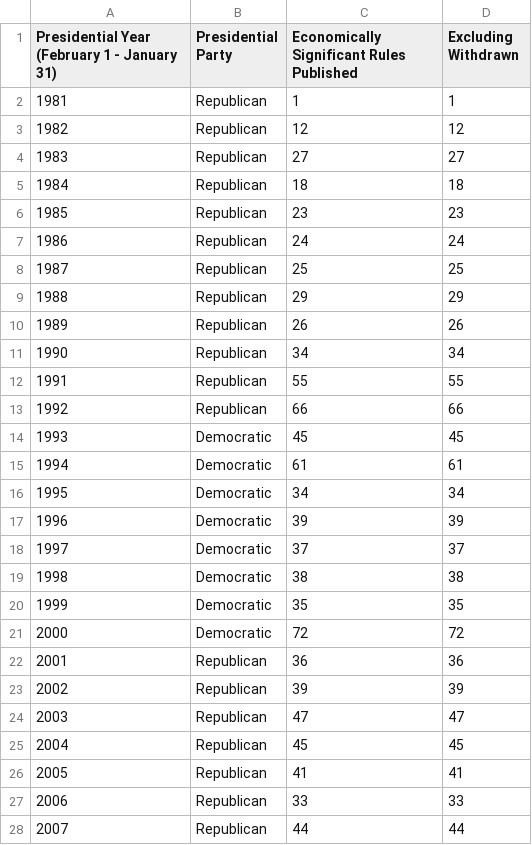
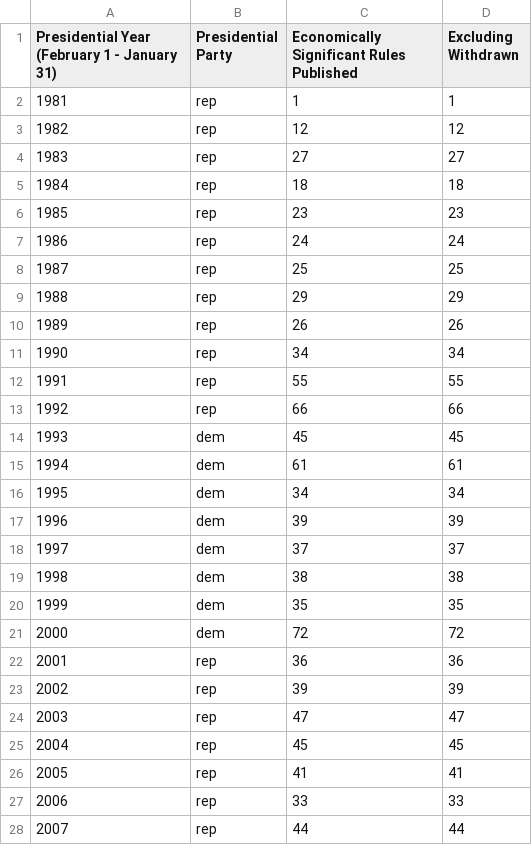
Before and after one commit to regulatorystudies/Reg-Stats, a CSV file: data/ES_rules_published_presidential_year_(with_party)2023-03-28.csv, drawn as a sheet; only a part is shown; the diff covers the shown part only.

Commit message:
Old version of data

```diff
--- a/data/ES_rules_published_presidential_year_(with_party)2023-03-28.csv
+++ b/data/ES_rules_published_presidential_year_(with_party)2023-03-28.csv
@@ -1,28 +1,28 @@
 Presidential Year (February 1 - January 31),Presidential Party,Economically Significant Rules Published,Excluding Withdrawn
-1981,Republican,1,1
-1982,Republican,12,12
-1983,Republican,27,27
-1984,Republican,18,18
-1985,Republican,23,23
-1986,Republican,24,24
-1987,Republican,25,25
-1988,Republican,29,29
-1989,Republican,26,26
-1990,Republican,34,34
-1991,Republican,55,55
-1992,Republican,66,66
-1993,Democratic,45,45
-1994,Democratic,61,61
-1995,Democratic,34,34
-1996,Democratic,39,39
-1997,Democratic,37,37
-1998,Democratic,38,38
-1999,Democratic,35,35
-2000,Democratic,72,72
-2001,Republican,36,36
-2002,Republican,39,39
-2003,Republican,47,47
-2004,Republican,45,45
-2005,Republican,41,41
-2006,Republican,33,33
-2007,Republican,44,44
+1981,rep,1,1
+1982,rep,12,12
+1983,rep,27,27
+1984,rep,18,18
+1985,rep,23,23
+1986,rep,24,24
+1987,rep,25,25
+1988,rep,29,29
+1989,rep,26,26
+1990,rep,34,34
+1991,rep,55,55
+1992,rep,66,66
+1993,dem,45,45
+1994,dem,61,61
+1995,dem,34,34
+1996,dem,39,39
+1997,dem,37,37
+1998,dem,38,38
+1999,dem,35,35
+2000,dem,72,72
+2001,rep,36,36
+2002,rep,39,39
+2003,rep,47,47
+2004,rep,45,45
+2005,rep,41,41
+2006,rep,33,33
+2007,rep,44,44
```
Also changed, not shown: 15 edited cells elsewhere in this file.
